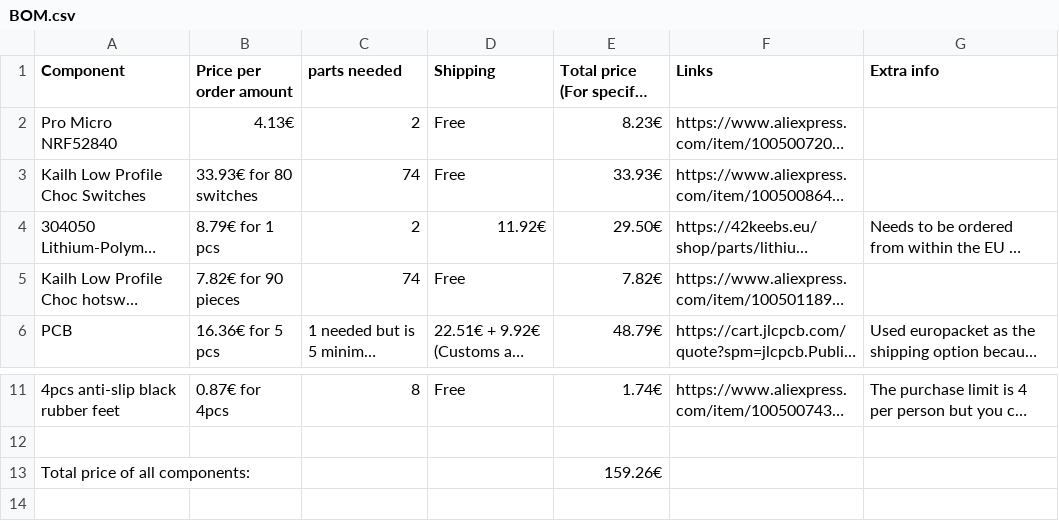
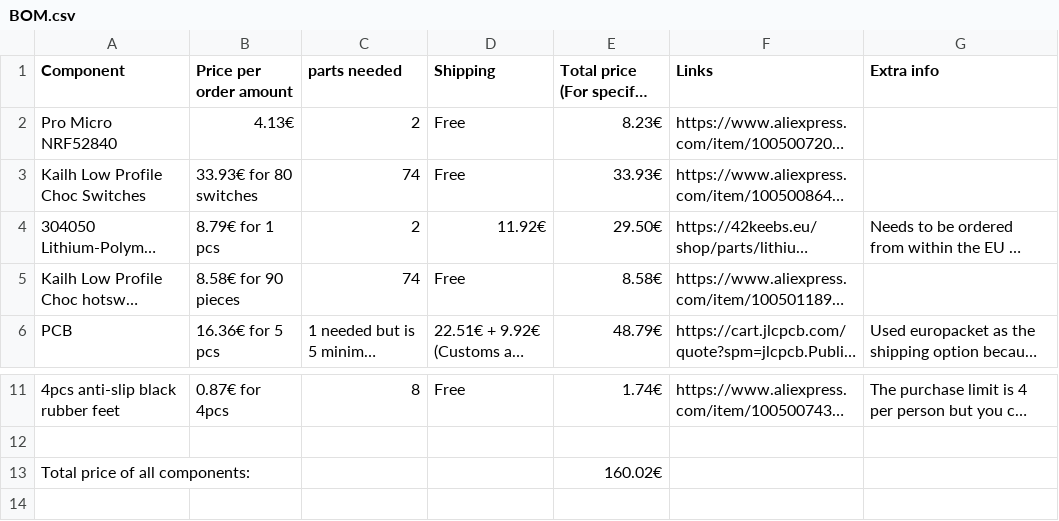
Before and after one commit to NoseFa/splitkb, a CSV file: BOM.csv, drawn as a sheet; only a part is shown, gaps mark what is left out; long unchanged cells end in …; the diff names each change by its address in the sheet, - before the commit and + after, or states it on an @@ line.

Commit message:
Update prices in BOM.

```diff
--- a/BOM.csv
+++ b/BOM.csv
-B5 (Price per order amount): 7.82€ for 90 pieces
+B5 (Price per order amount): 8.58€ for 90 pieces
-E5: 7.82€
+E5: 8.58€
-E13: 159.26€
+E13: 160.02€
```
